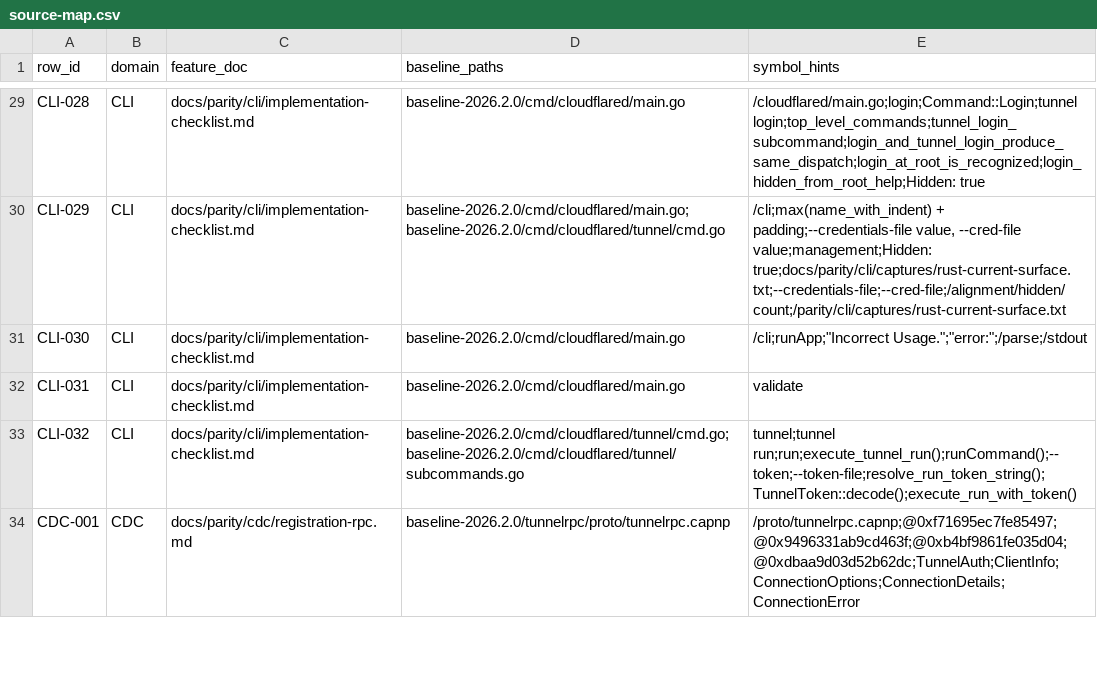
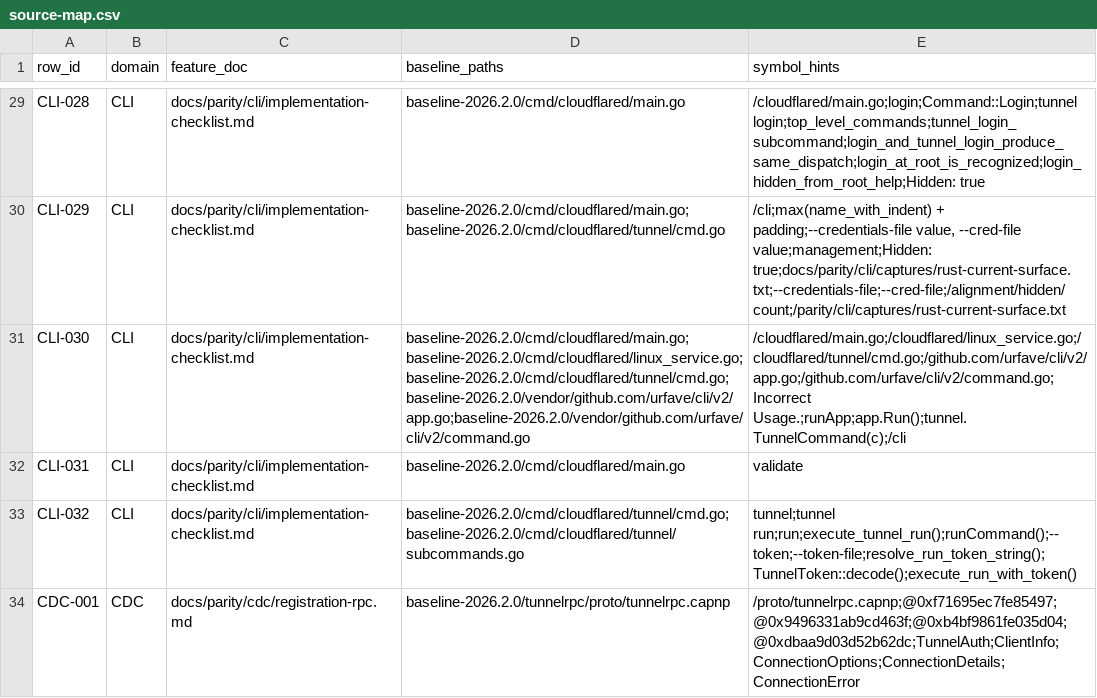
Before and after one commit to gemtek-infinity/cfd-rs, a CSV file: docs/parity/source-map.csv, drawn as a sheet; only a part is shown, gaps mark what is left out.

```diff
--- a/docs/parity/source-map.csv
+++ b/docs/parity/source-map.csv
@@ -30,3 +30,3 @@ CLI-028,CLI,docs/parity/cli/implementation-checklist.md,baseline-2026.2.0/cmd/cl
 CLI-029,CLI,docs/parity/cli/implementation-checklist.md,baseline-2026.2.0/cmd/cloudflared/main.go;baseline-2026.2.0/cmd/cloudflared/tunnel/cmd.go,"/cli;max(name_with_indent) + padding;--credentials-file value, --cred-file value;management;Hidden: true;docs/parity/cli/captures/rust-current-surface.txt;--credentials-file;--cred-file;/alignment/hidden/count;/parity/cli/captures/rust-current-surface.txt"
-CLI-030,CLI,docs/parity/cli/implementation-checklist.md,baseline-2026.2.0/cmd/cloudflared/main.go,"/cli;runApp;""Incorrect Usage."";""error:"";/parse;/stdout"
+CLI-030,CLI,docs/parity/cli/implementation-checklist.md,baseline-2026.2.0/cmd/cloudflared/main.go;baseline-2026.2.0/cmd/cloudflared/linux_service.go;baseline-2026.2.0/cmd/cloudflared/tunnel/cmd.go;baseline-2026.2.0/vendor/github.com/urfave/cli/v2/app.go;baseline-2026.2.0/vendor/github.com/urfave/cli/v2/command.go,/cloudflared/main.go;/cloudflared/linux_service.go;/cloudflared/tunnel/cmd.go;/github.com/urfave/cli/v2/app.go;/github.com/urfave/cli/v2/command.go;Incorrect Usage.;runApp;app.Run();tunnel.TunnelCommand(c);/cli
 CLI-031,CLI,docs/parity/cli/implementation-checklist.md,baseline-2026.2.0/cmd/cloudflared/main.go,validate
```
Also changed, not shown: docs/phase-5/roadmap-index.csv, 12 other files.
